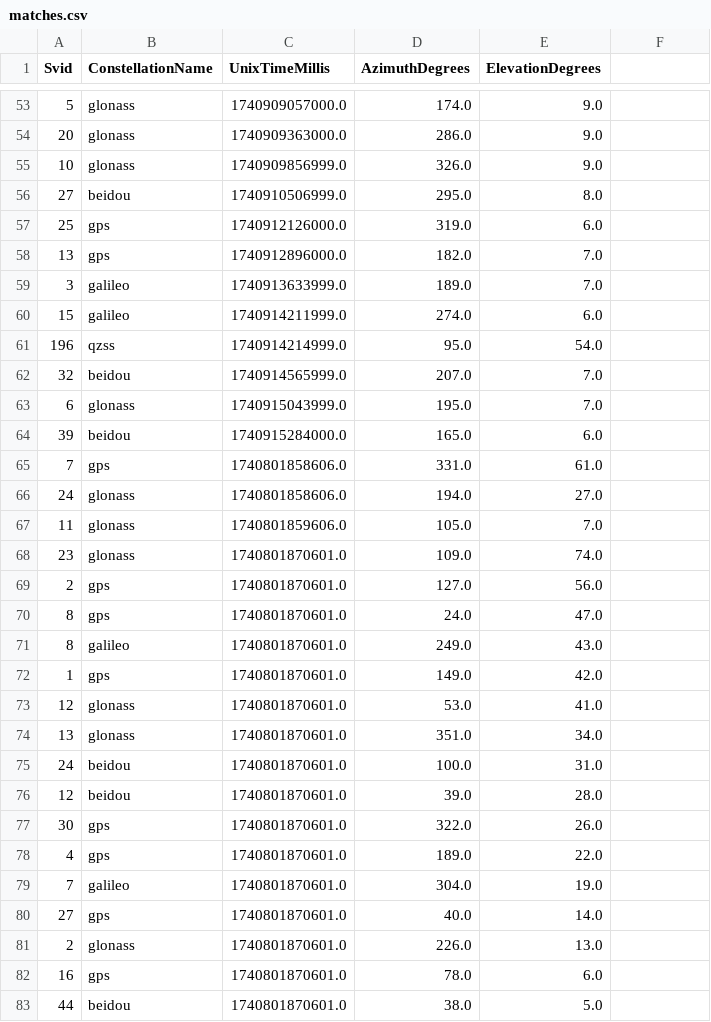
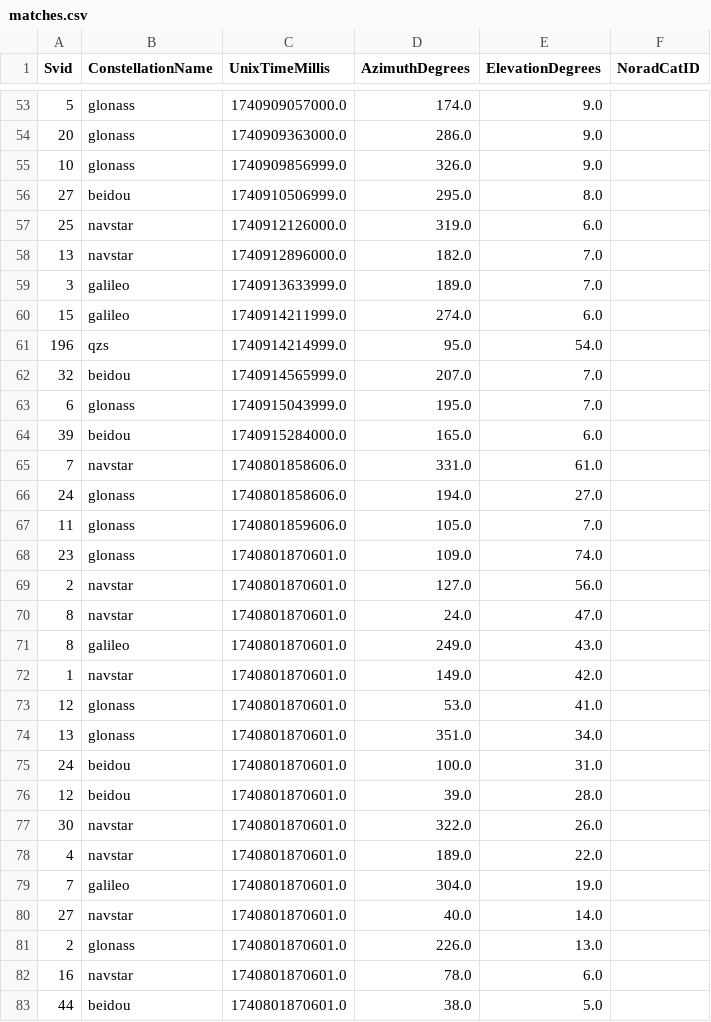
Before and after one commit to evgeniyarbatov/gnss, a CSV file: matches/matches.csv, drawn as a sheet; only a part is shown, gaps mark what is left out; the diff covers the shown part only.

Commit message:
match draft

```diff
--- a/matches/matches.csv
+++ b/matches/matches.csv
@@ -1 +1 @@
-Svid,ConstellationName,UnixTimeMillis,AzimuthDegrees,ElevationDegrees
+Svid,ConstellationName,UnixTimeMillis,AzimuthDegrees,ElevationDegrees,NoradCatID
@@ -57,2 +57,2 @@ Svid,ConstellationName,UnixTimeMillis,AzimuthDegrees,ElevationDegrees
-25,gps,1740912126000.0,319.0,6.0
-13,gps,1740912896000.0,182.0,7.0
+25,navstar,1740912126000.0,319.0,6.0,
+13,navstar,1740912896000.0,182.0,7.0,
@@ -61 +61 @@ Svid,ConstellationName,UnixTimeMillis,AzimuthDegrees,ElevationDegrees
-196,qzss,1740914214999.0,95.0,54.0
+196,qzs,1740914214999.0,95.0,54.0,
@@ -65 +65 @@ Svid,ConstellationName,UnixTimeMillis,AzimuthDegrees,ElevationDegrees
-7,gps,1740801858606.0,331.0,61.0
+7,navstar,1740801858606.0,331.0,61.0,
@@ -69,2 +69,2 @@ Svid,ConstellationName,UnixTimeMillis,AzimuthDegrees,ElevationDegrees
-2,gps,1740801870601.0,127.0,56.0
-8,gps,1740801870601.0,24.0,47.0
+2,navstar,1740801870601.0,127.0,56.0,
+8,navstar,1740801870601.0,24.0,47.0,
@@ -72 +72 @@ Svid,ConstellationName,UnixTimeMillis,AzimuthDegrees,ElevationDegrees
-1,gps,1740801870601.0,149.0,42.0
+1,navstar,1740801870601.0,149.0,42.0,
@@ -77,2 +77,2 @@ Svid,ConstellationName,UnixTimeMillis,AzimuthDegrees,ElevationDegrees
-30,gps,1740801870601.0,322.0,26.0
-4,gps,1740801870601.0,189.0,22.0
+30,navstar,1740801870601.0,322.0,26.0,
+4,navstar,1740801870601.0,189.0,22.0,
@@ -80 +80 @@ Svid,ConstellationName,UnixTimeMillis,AzimuthDegrees,ElevationDegrees
-27,gps,1740801870601.0,40.0,14.0
+27,navstar,1740801870601.0,40.0,14.0,
@@ -82 +82 @@ Svid,ConstellationName,UnixTimeMillis,AzimuthDegrees,ElevationDegrees
-16,gps,1740801870601.0,78.0,6.0
+16,navstar,1740801870601.0,78.0,6.0,
```
Also changed, not shown: 14 edited cells elsewhere in this file, 40 other files.
